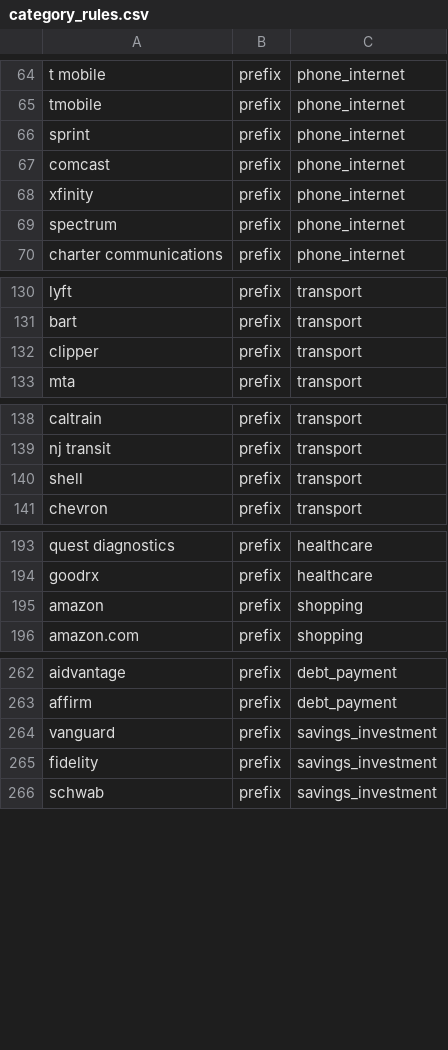
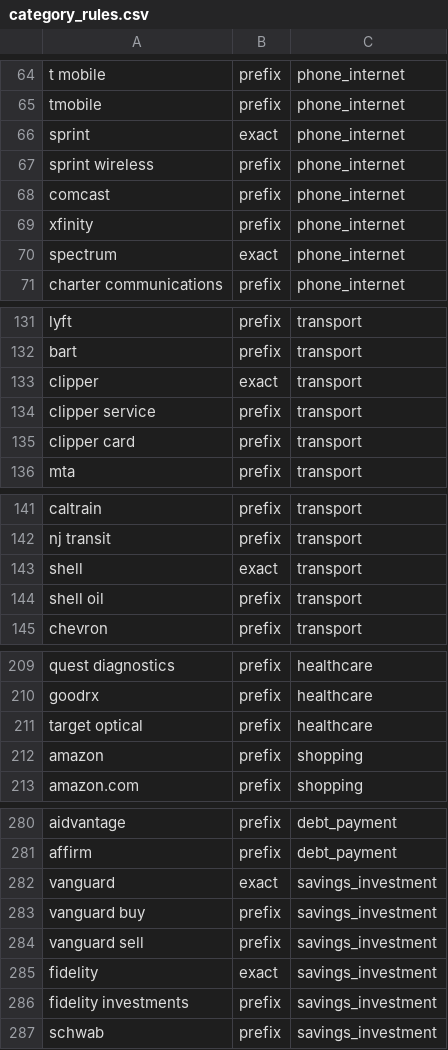
Before and after one commit to hkwan16/First-Paycheck, a CSV file: api/db/seed/category_rules.csv, drawn as a sheet; only a part is shown, gaps mark what is left out; the diff covers the shown part only.

Commit message:
fix(api): seed rules name the merchant, not a word it begins with (#148)
Rules match by whole tokens, so the seed prefix rule `rent` labeled
Rent the Runway housing, `shell` labeled a surf shop transport and
`target` labeled Target Optical shopping, and the model never saw them.
The matcher was doing what spec 003 rule 3 says; the rules were too broad
(spec 003 rule 3d). Reproduced end to end in
tests/integration/sync/test_categorize_after_sync.py: a synced
RENT THE RUNWAY transaction went through the sync job and categorize.run
as the user and came back from GET /transactions as housing, rule.

A review of every seed rule found the same failure in fifteen single
ordinary words; each is now an exact rule plus prefix rules on the
longer forms that name the merchant: rent, shell (shell oil), spectrum,
optimum, sprint (sprint wireless), progressive, nationwide, travelers and
lemonade (<name> insurance, <name> ins), peacock (peacock tv), adobe
(adobe creative, adobe acropro, adobe systems), clipper (clipper service,
clipper card), equinox (equinox fitness), vanguard (vanguard buy,
vanguard sell) and fidelity (fidelity investments). target stays a prefix
rule and target optical gets its own healthcare rule, which the longest
prefix wins. 270 seed rows become 291.

The eval CSV gains 13 hand-written rows after the SIGN_CASES (ids
516-528): ten businesses whose names begin with a narrowed word
(spectrum health, adobe grill, ...), each labeled by a wrong rule before
this change, and three bare descriptors the narrowed exact rules still
label. No descriptor in the recorded Plaid histories changes label.

```diff
--- a/api/db/seed/category_rules.csv
+++ b/api/db/seed/category_rules.csv
@@ -65,6 +65,7 @@ t mobile,prefix,phone_internet
 tmobile,prefix,phone_internet
-sprint,prefix,phone_internet
+sprint,exact,phone_internet
+sprint wireless,prefix,phone_internet
 comcast,prefix,phone_internet
 xfinity,prefix,phone_internet
-spectrum,prefix,phone_internet
+spectrum,exact,phone_internet
 charter communications,prefix,phone_internet
@@ -131,3 +132,5 @@ lyft,prefix,transport
 bart,prefix,transport
-clipper,prefix,transport
+clipper,exact,transport
+clipper service,prefix,transport
+clipper card,prefix,transport
 mta,prefix,transport
@@ -139,3 +142,4 @@ caltrain,prefix,transport
 nj transit,prefix,transport
-shell,prefix,transport
+shell,exact,transport
+shell oil,prefix,transport
 chevron,prefix,transport
@@ -194,2 +210,3 @@ quest diagnostics,prefix,healthcare
 goodrx,prefix,healthcare
+target optical,prefix,healthcare
 amazon,prefix,shopping
@@ -263,4 +281,7 @@ aidvantage,prefix,debt_payment
 affirm,prefix,debt_payment
-vanguard,prefix,savings_investment
-fidelity,prefix,savings_investment
+vanguard,exact,savings_investment
+vanguard buy,prefix,savings_investment
+vanguard sell,prefix,savings_investment
+fidelity,exact,savings_investment
+fidelity investments,prefix,savings_investment
 schwab,prefix,savings_investment
```
Also changed, not shown: 13 added rows and 9 edited cells elsewhere in this file, 8 other files.
